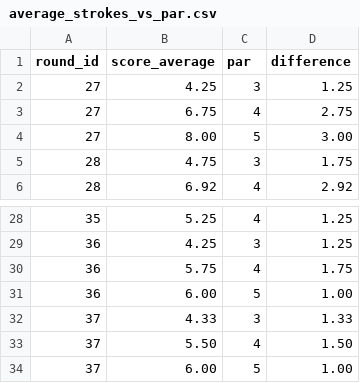
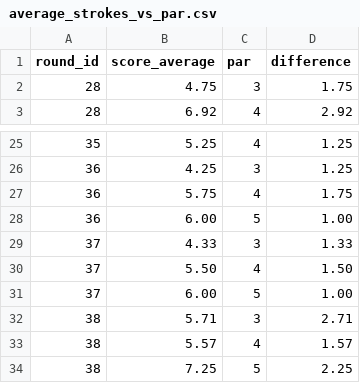
Before and after one commit to charlesvarthur/Golf_Stats, a CSV file: average_strokes_vs_par.csv, drawn as a sheet; only a part is shown, gaps mark what is left out.

```diff
--- a/average_strokes_vs_par.csv
+++ b/average_strokes_vs_par.csv
@@ -1,5 +1,2 @@
 round_id,score_average,par,difference
-27,4.25,3,1.25
-27,6.75,4,2.75
-27,8.00,5,3.00
 28,4.75,3,1.75
@@ -34 +31,4 @@ round_id,score_average,par,difference
 37,6.00,5,1.00
+38,5.71,3,2.71
+38,5.57,4,1.57
+38,7.25,5,2.25
```
Also changed, not shown: average_score_by_hole_length.csv, full_stats.csv, 2 other files.
